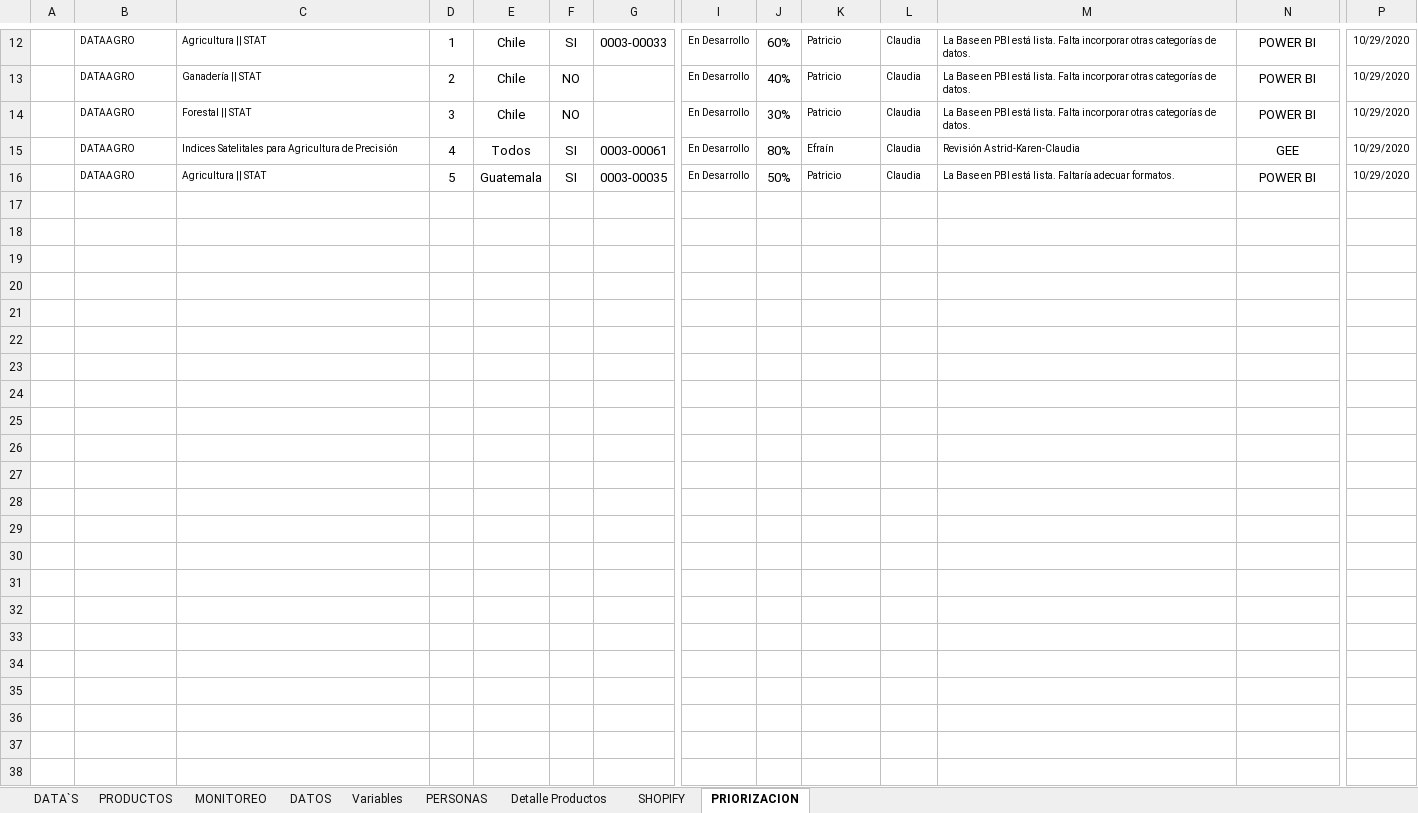
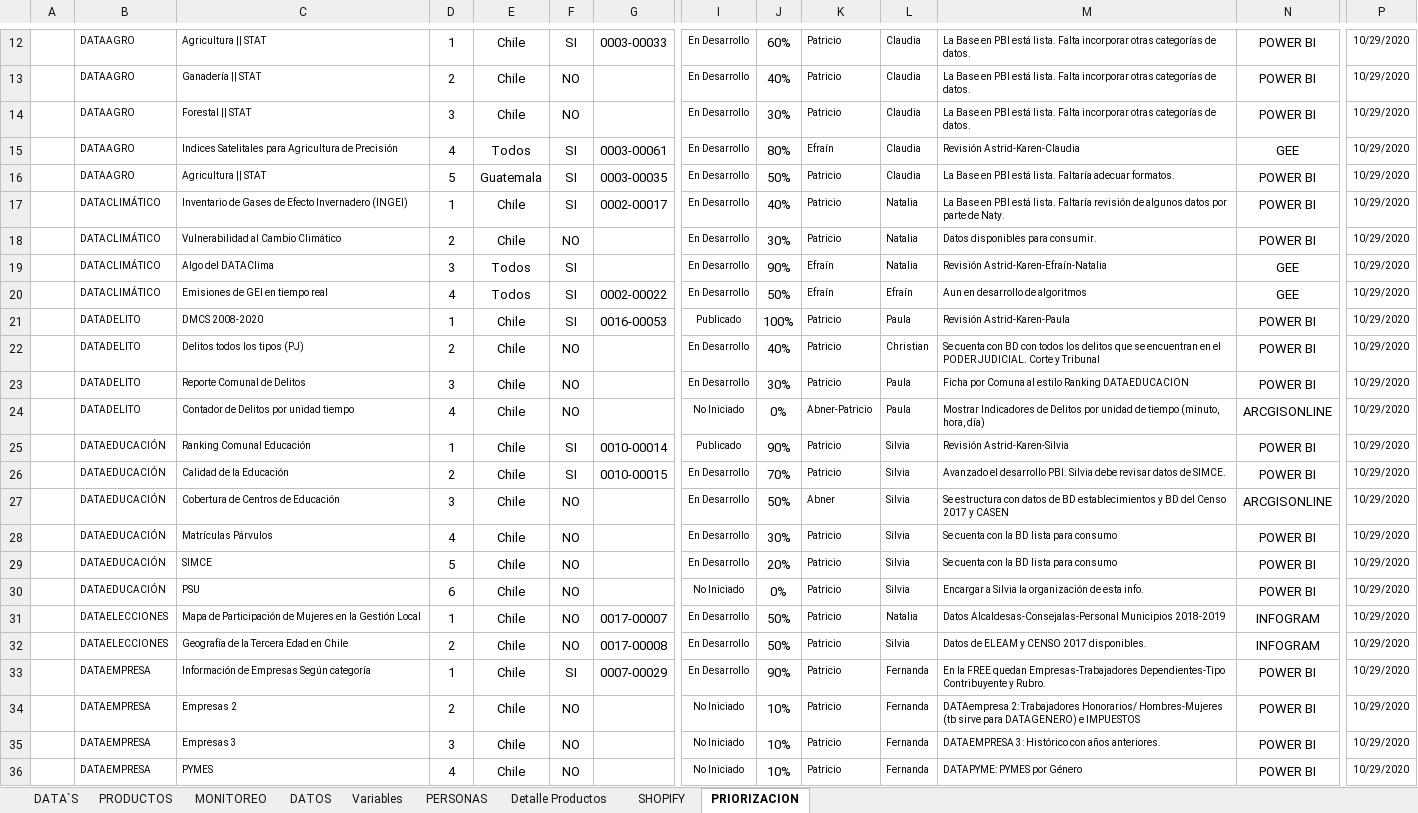
Before and after one commit to Sud-Austral/DI-Monitoreo, an Excel workbook: Monitoreo DI.xlsx, sheet PRIORIZACION, drawn as a sheet; only a part is shown, gaps mark what is left out; values as stored, in another font and other column widths than the file's, no borders; charts and pictures and table styles not drawn; rows hold the shown columns only; the diff covers the shown part only; the diff names each change by its address in the sheet, - before the commit and + after, or states it on an @@ line.

```diff
--- a/Monitoreo DI.xlsx (sheet PRIORIZACION)
+++ b/Monitoreo DI.xlsx (sheet PRIORIZACION)
@@ row 17 unhidden:  | DATACLIMÁTICO | Inventario de Gases de Efecto Invernadero (INGEI) | 1 | Chile | SI | 0002-00017 | En Desarrollo | 40% | Patricio | Natalia | La Base en PBI está lista. Faltaría revisión de algunos datos por parte de Naty. | POWER BI | 10/29/2020 @@
@@ row 18 unhidden:  | DATACLIMÁTICO | Vulnerabilidad al Cambio Climático | 2 | Chile | NO |  | En Desarrollo | 30% | Patricio | Natalia | Datos disponibles para consumir. | POWER BI | 10/29/2020 @@
@@ row 19 unhidden:  | DATACLIMÁTICO | Algo del DATAClima | 3 | Todos | SI |  | En Desarrollo | 90% | Efraín | Natalia | Revisión Astrid-Karen-Efraín-Natalia | GEE | 10/29/2020 @@
@@ row 20 unhidden:  | DATACLIMÁTICO | Emisiones de GEI en tiempo real | 4 | Todos | SI | 0002-00022 | En Desarrollo | 50% | Efraín | Efraín | Aun en desarrollo de algoritmos | GEE | 10/29/2020 @@
@@ row 21 unhidden:  | DATADELITO | DMCS 2008-2020 | 1 | Chile | SI | 0016-00053 | Publicado | 100% | Patricio | Paula | Revisión Astrid-Karen-Paula | POWER BI | 10/29/2020 @@
@@ row 22 unhidden:  | DATADELITO | Delitos todos los tipos (PJ) | 2 | Chile | NO |  | En Desarrollo | 40% | Patricio | Christian | Se cuenta con BD con todos los delitos que se encuentran en el PODER JUDICIAL. Corte y Tribunal | POWER BI | 10/29/2020 @@
@@ row 23 unhidden:  | DATADELITO | Reporte Comunal de Delitos | 3 | Chile | NO |  | En Desarrollo | 30% | Patricio | Paula | Ficha por Comuna al estilo Ranking DATAEDUCACION | POWER BI | 10/29/2020 @@
@@ row 24 unhidden:  | DATADELITO | Contador de Delitos por unidad tiempo | 4 | Chile | NO |  | No Iniciado | 0% | Abner-Patricio | Paula | Mostrar Indicadores de Delitos por unidad de tiempo (minuto, hora, día) | ARCGISONLINE | 10/29/2020 @@
@@ row 25 unhidden:  | DATAEDUCACIÓN | Ranking Comunal Educación | 1 | Chile | SI | 0010-00014 | Publicado | 90% | Patricio | Silvia | Revisión Astrid-Karen-Silvia | POWER BI | 10/29/2020 @@
@@ row 26 unhidden:  | DATAEDUCACIÓN | Calidad de la Educación | 2 | Chile | SI | 0010-00015 | En Desarrollo | 70% | Patricio | Silvia | Avanzado el desarrollo PBI. Silvia debe revisar datos de SIMCE. | POWER BI | 10/29/2020 @@
@@ row 27 unhidden:  | DATAEDUCACIÓN | Cobertura de Centros de Educación | 3 | Chile | NO |  | En Desarrollo | 50% | Abner | Silvia | Se estructura con datos de BD establecimientos y BD del Censo 2017 y CASEN | ARCGISONLINE | 10/29/2020 @@
@@ row 28 unhidden:  | DATAEDUCACIÓN | Matrículas Párvulos | 4 | Chile | NO |  | En Desarrollo | 30% | Patricio | Silvia | Se cuenta con la BD lista para consumo | POWER BI | 10/29/2020 @@
@@ row 29 unhidden:  | DATAEDUCACIÓN | SIMCE | 5 | Chile | NO |  | En Desarrollo | 20% | Patricio | Silvia | Se cuenta con la BD lista para consumo | POWER BI | 10/29/2020 @@
@@ row 30 unhidden:  | DATAEDUCACIÓN | PSU | 6 | Chile | NO |  | No Iniciado | 0% | Patricio | Silvia | Encargar a Silvia la organización de esta info. | POWER BI | 10/29/2020 @@
@@ row 31 unhidden:  | DATAELECCIONES | Mapa de Participación de Mujeres en la Gestión Local | 1 | Chile | NO | 0017-00007 | En Desarrollo | 50% | Patricio | Natalia | Datos Alcaldesas-Consejalas-Personal Municipios 2018-2019 | INFOGRAM | 10/29/2020 @@
@@ row 32 unhidden:  | DATAELECCIONES | Geografía de la Tercera Edad en Chile | 2 | Chile | NO | 0017-00008 | En Desarrollo | 50% | Patricio | Silvia | Datos de ELEAM y CENSO 2017 disponibles. | INFOGRAM | 10/29/2020 @@
@@ row 33 unhidden:  | DATAEMPRESA | Información de Empresas Según categoría | 1 | Chile | SI | 0007-00029 | En Desarrollo | 90% | Patricio | Fernanda | En la FREE quedan Empresas-Trabajadores Dependientes-Tipo Contribuyente y Rubro. | POWER BI | 10/29/2020 @@
@@ row 34 unhidden:  | DATAEMPRESA | Empresas 2 | 2 | Chile | NO |  | No Iniciado | 10% | Patricio | Fernanda | DATAempresa 2: Trabajadores Honorarios/ Hombres-Mujeres (tb sirve para DATAGENERO) e IMPUESTOS | POWER BI | 10/29/2020 @@
@@ row 35 unhidden:  | DATAEMPRESA | Empresas 3 | 3 | Chile | NO |  | No Iniciado | 10% | Patricio | Fernanda | DATAEMPRESA 3: Histórico con años anteriores. | POWER BI | 10/29/2020 @@
@@ row 36 unhidden:  | DATAEMPRESA | PYMES | 4 | Chile | NO |  | No Iniciado | 10% | Patricio | Fernanda | DATAPYME: PYMES por Género | POWER BI | 10/29/2020 @@
```
Also changed, not shown: 59 hidden or unhidden rows elsewhere in this sheet, charts or pictures.
